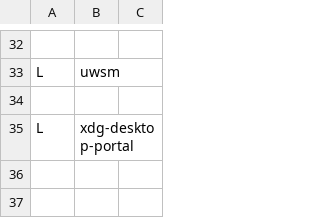
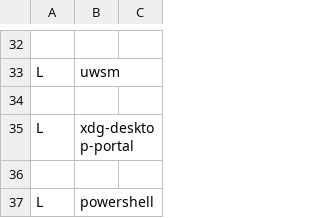
Before and after one commit to thibaut-cens/dotfiles, a CSV file: import.csv, drawn as a sheet; only a part is shown, gaps mark what is left out; the diff names each change by its address in the sheet, - before the commit and + after, or states it on an @@ line.

Commit message:
Add powershell

```diff
--- a/import.csv
+++ b/import.csv
+row 36: (empty)
+row 37: L | powershell
```
